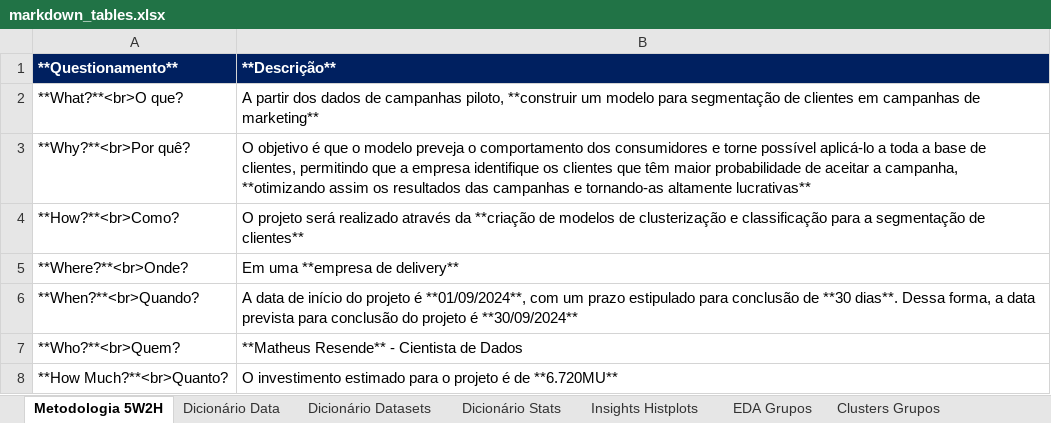
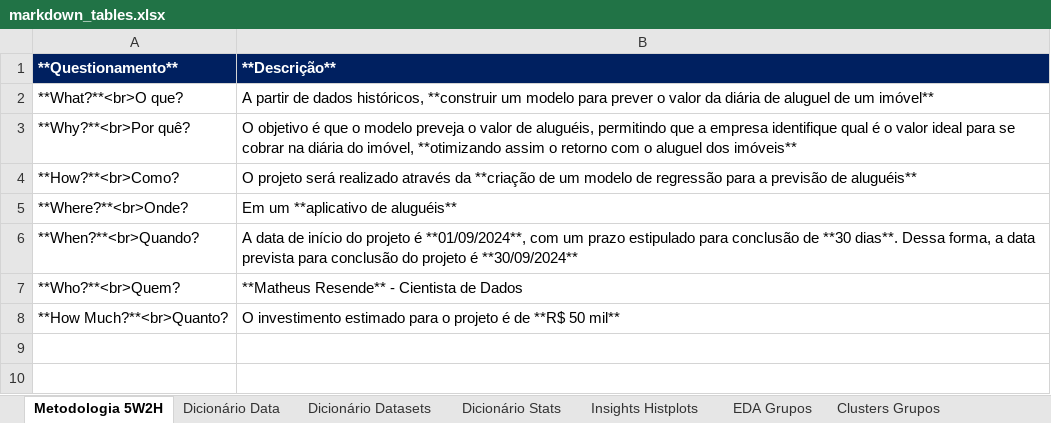
Before and after one commit to matheusresende7/ds_projeto_final_4_modelo_regressao_app_alugueis, an Excel workbook: references/markdown_tables.xlsx, sheet Metodologia 5W2H, drawn as a sheet; values as stored, in another font and other column widths than the file's, no borders; the diff names each change by its address in the sheet, - before the commit and + after, or states it on an @@ line.

```diff
--- a/references/markdown_tables.xlsx (sheet Metodologia 5W2H)
+++ b/references/markdown_tables.xlsx (sheet Metodologia 5W2H)
-B2 (**Descrição**): A partir dos dados de campanhas piloto, **construir um modelo para segmentação de clientes em campanhas de marketing**
+B2 (**Descrição**): A partir de dados históricos, **construir um modelo para prever o valor da diária de aluguel de um imóvel**
-B3 (**Descrição**): …preveja o comportamento dos consumidores e torne possível aplicá-lo a toda a base de clientes, permitindo que a empresa identifique os clientes que têm maior probabilidade de aceitar a campanha, **otimizando assim os resultados das campanhas e tornando-as altamente lucrativas**
+B3 (**Descrição**): …preveja o valor de aluguéis, permitindo que a empresa identifique qual é o valor ideal para se cobrar na diária do imóvel, **otimizando assim o retorno com o aluguel dos imóveis**
-B4 (**Descrição**): …**criação de modelos de clusterização e classificação para a segmentação de clientes**
+B4 (**Descrição**): …**criação de um modelo de regressão para a previsão de aluguéis**
-B5 (**Descrição**): Em uma **empresa de delivery**
+B5 (**Descrição**): Em um **aplicativo de aluguéis**
-B8 (**Descrição**): …é de **6.720MU**
+B8 (**Descrição**): …é de **R$ 50 mil**
```
Also changed, not shown: 10 other files.
